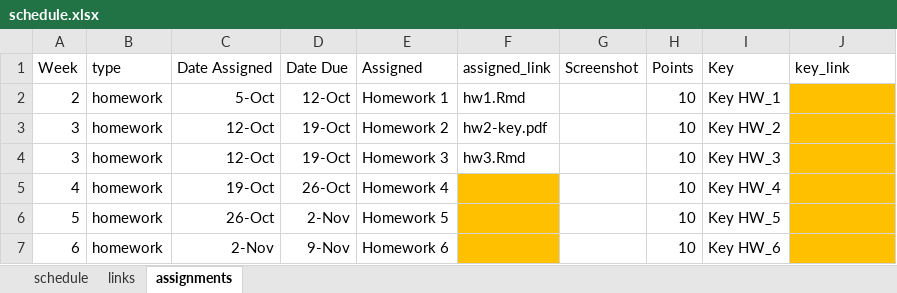
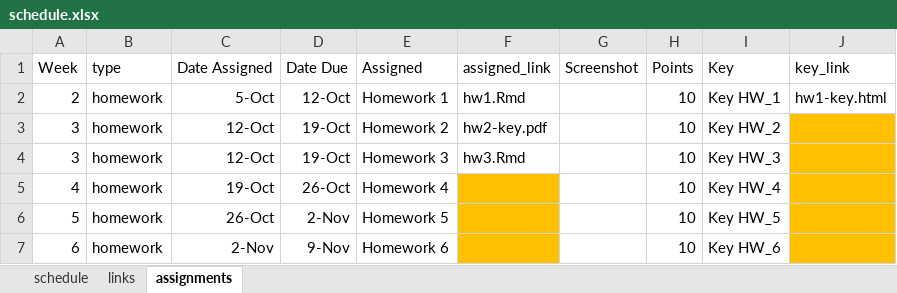
Before and after one commit to uo-datasci-specialization/c1-intro-fall-2022, an Excel workbook: docs/nopublish/schedule.xlsx, sheet assignments, drawn as a sheet; only a part is shown; values as stored, in another font and other column widths than the file's, no borders; the diff names each change by its address in the sheet, - before the commit and + after, or states it on an @@ line.

```diff
--- a/docs/nopublish/schedule.xlsx (sheet assignments)
+++ b/docs/nopublish/schedule.xlsx (sheet assignments)
-J2 (key_link): (empty)
+J2 (key_link): hw1-key.html
-J2 fill: #FFC000
+J2 fill: none
```
Also changed, not shown: sheet schedule, 5 other files.
